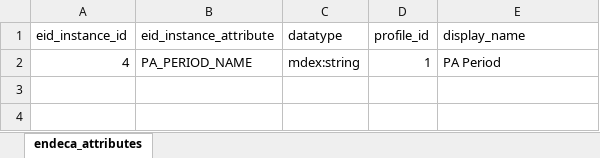
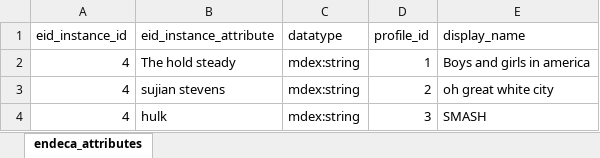
Before and after one commit to ultra-mk/endeca_development_assistance_kit, an Excel workbook: endeca_attributes.xlsx, sheet endeca_attributes, drawn as a sheet; values as stored, in another font and other column widths than the file's, no borders; the diff names each change by its address in the sheet, - before the commit and + after, or states it on an @@ line.

Commit message:
implement writer class and refactor excel __init__

```diff
--- a/endeca_attributes.xlsx (sheet endeca_attributes)
+++ b/endeca_attributes.xlsx (sheet endeca_attributes)
-B2 (eid_instance_attribute): PA_PERIOD_NAME
+B2 (eid_instance_attribute): The hold steady
-E2 (display_name): PA Period
+E2 (display_name): Boys and girls in america
+row 3: 4 | sujian stevens | mdex:string | 2 | oh great white city
+row 4: 4 | hulk | mdex:string | 3 | SMASH
```
Also changed, not shown: 4 other files.
